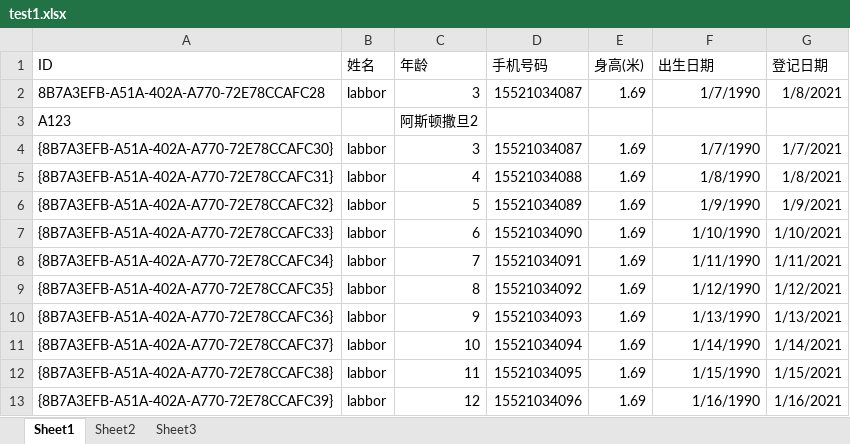
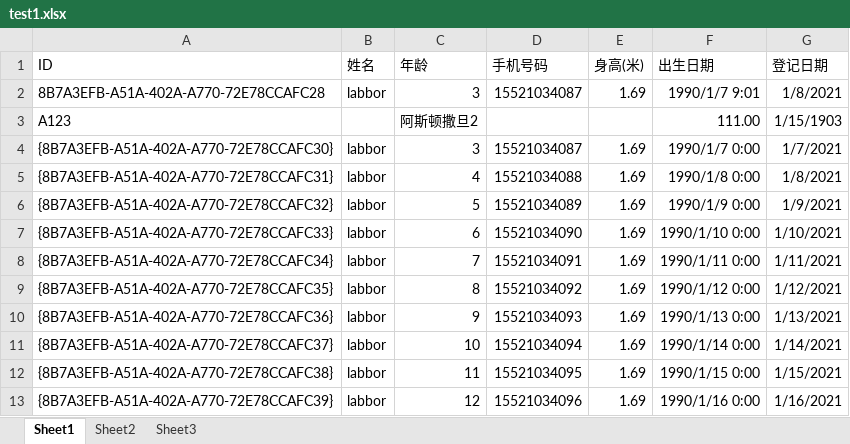
Before and after one commit to shaiyu/NPOIHelper, an Excel workbook: NPOIHelperTest/TestImportExcel/test1.xlsx, sheet Sheet1, drawn as a sheet; values as stored, in another font and other column widths than the file's, no borders; the diff names each change by its address in the sheet, - before the commit and + after, or states it on an @@ line.

Commit message:
try catch read column

```diff
--- a/NPOIHelperTest/TestImportExcel/test1.xlsx (sheet Sheet1)
+++ b/NPOIHelperTest/TestImportExcel/test1.xlsx (sheet Sheet1)
-F2 (出生日期): 1/7/1990
+F2 (出生日期): 1990/1/7 9:01
-F3 (出生日期): (empty)
+F3 (出生日期): 111.00
-G3 (登记日期): (empty)
+G3 (登记日期): 1/15/1903
-F4 (出生日期): 1/7/1990
+F4 (出生日期): 1990/1/7 0:00
-F5 (出生日期): 1/8/1990
+F5 (出生日期): 1990/1/8 0:00
-F6 (出生日期): 1/9/1990
+F6 (出生日期): 1990/1/9 0:00
-F7 (出生日期): 1/10/1990
+F7 (出生日期): 1990/1/10 0:00
-F8 (出生日期): 1/11/1990
+F8 (出生日期): 1990/1/11 0:00
-F9 (出生日期): 1/12/1990
+F9 (出生日期): 1990/1/12 0:00
-F10 (出生日期): 1/13/1990
+F10 (出生日期): 1990/1/13 0:00
-F11 (出生日期): 1/14/1990
+F11 (出生日期): 1990/1/14 0:00
-F12 (出生日期): 1/15/1990
+F12 (出生日期): 1990/1/15 0:00
-F13 (出生日期): 1/16/1990
+F13 (出生日期): 1990/1/16 0:00
```
Also changed, not shown: 1 other file.
